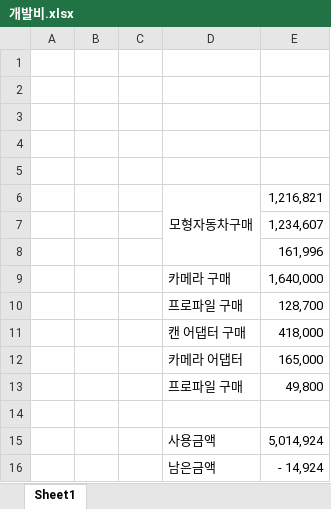
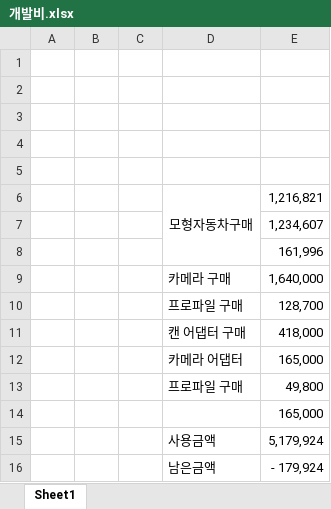
Before and after one commit to ee9415/hl-dcu-sensor-fusion, an Excel workbook: halla_univ/곽병학 교수님/1. SW중심대학 산학협력프로젝트 사업/2026년 산학협력프로젝트 사업/6. 구매/개발비.xlsx, sheet Sheet1, drawn as a sheet; values as stored, in another font and other column widths than the file's, no borders; the diff names each change by its address in the sheet, - before the commit and + after, or states it on an @@ line.

Commit message:
docs(halla): update project results and add TC275 handover
Update the expense workbook and dated industry collaboration report. Add student and scholarship applications and the TC275 handover archives and presentation.

```diff
--- a/halla_univ/곽병학 교수님/1. SW중심대학 산학협력프로젝트 사업/2026년 산학협력프로젝트 사업/6. 구매/개발비.xlsx (sheet Sheet1)
+++ b/halla_univ/곽병학 교수님/1. SW중심대학 산학협력프로젝트 사업/2026년 산학협력프로젝트 사업/6. 구매/개발비.xlsx (sheet Sheet1)
-E14: (empty)
+E14: 165,000
-E15: 5,014,924
+E15: 5,179,924
-E16: - 14,924
+E16: - 179,924
```
Also changed, not shown: 8 other files.
